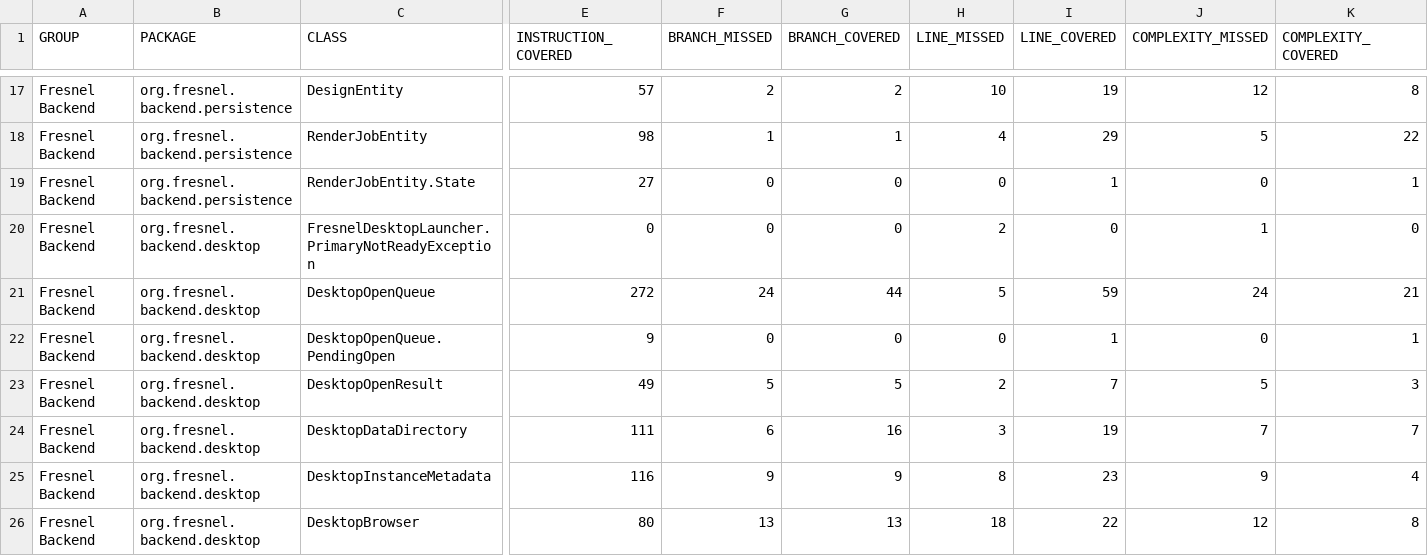
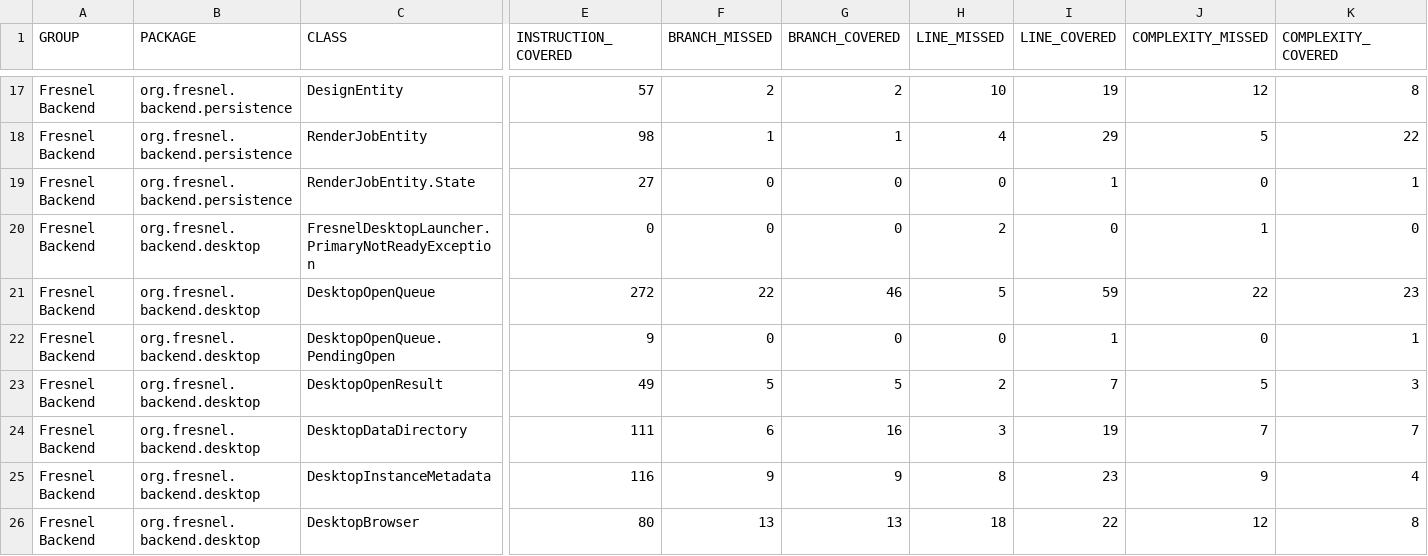
Before and after one commit to carstenartur/Fresnel, a CSV file: site/backend/jacoco/jacoco.csv, drawn as a sheet; only a part is shown, gaps mark what is left out; the diff names each change by its address in the sheet, - before the commit and + after, or states it on an @@ line.

```diff
--- a/site/backend/jacoco/jacoco.csv
+++ b/site/backend/jacoco/jacoco.csv
-F21 (BRANCH_MISSED): 24
+F21 (BRANCH_MISSED): 22
-G21 (BRANCH_COVERED): 44
+G21 (BRANCH_COVERED): 46
-J21 (COMPLEXITY_MISSED): 24
+J21 (COMPLEXITY_MISSED): 22
-K21 (COMPLEXITY_COVERED): 21
+K21 (COMPLEXITY_COVERED): 23
```
Also changed, not shown: 41 other files.
